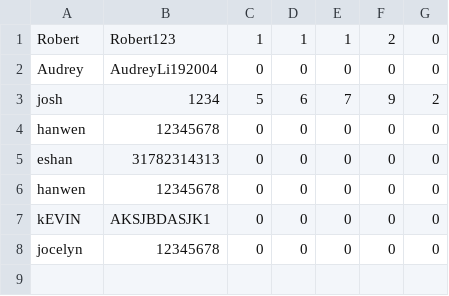
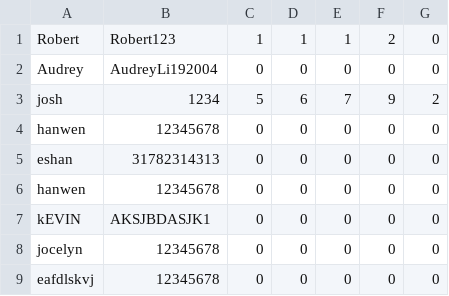
Before and after one commit to jocelyn-chang/digit-dynasty, a CSV file: data.csv, drawn as a sheet.

```diff
--- a/data.csv
+++ b/data.csv
@@ -8 +8,2 @@ kEVIN,AKSJBDASJK1,0,0,0,0,0
 jocelyn,12345678,0,0,0,0,0
+eafdlskvj,12345678,0,0,0,0,0
```
Also changed, not shown: 4 other files.
